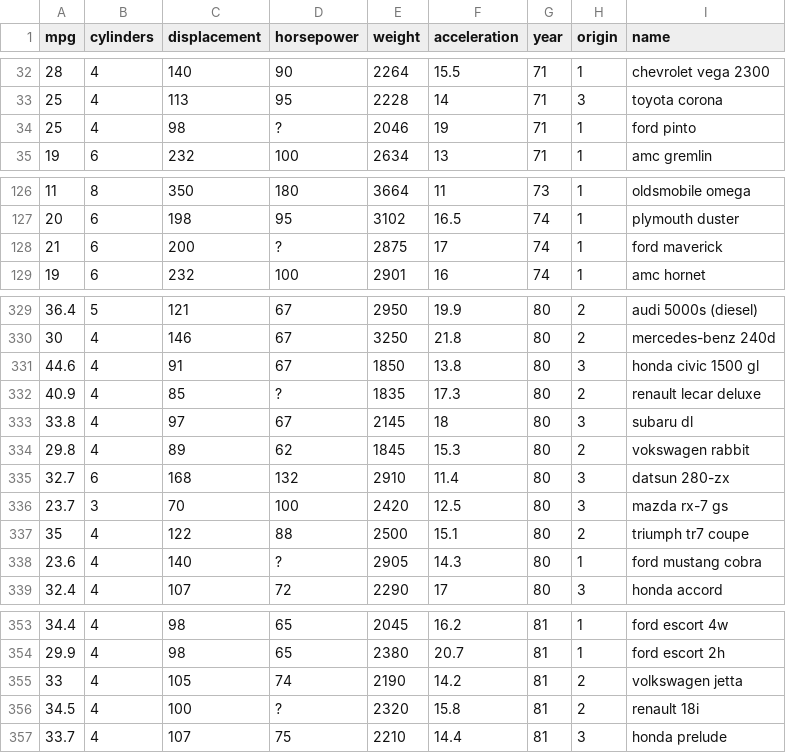
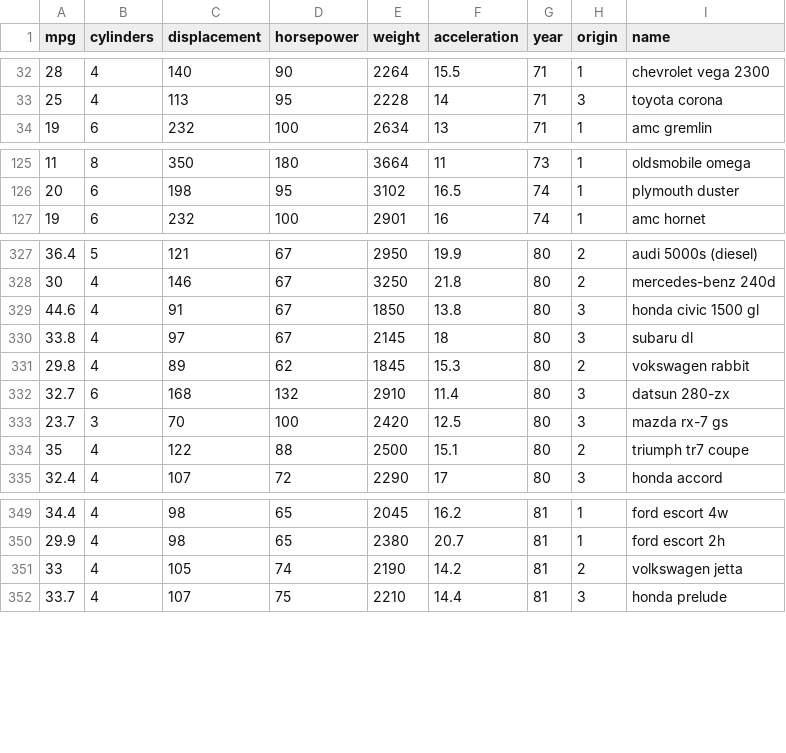
Before and after one commit to luigiselmi/datascience, a CSV file: r/stat_learning/data/Auto.csv, drawn as a sheet; only a part is shown, gaps mark what is left out; the diff names each change by its address in the sheet, - before the commit and + after, or states it on an @@ line.

Commit message:
removed rows without data

```diff
--- a/r/stat_learning/data/Auto.csv
+++ b/r/stat_learning/data/Auto.csv
-row 34: 25 | 4 | 98 | ? | 2046 | 19 | 71 | 1 | ford pinto
-row 128: 21 | 6 | 200 | ? | 2875 | 17 | 74 | 1 | ford maverick
-row 332: 40.9 | 4 | 85 | ? | 1835 | 17.3 | 80 | 2 | renault lecar deluxe
-row 338: 23.6 | 4 | 140 | ? | 2905 | 14.3 | 80 | 1 | ford mustang cobra
-row 356: 34.5 | 4 | 100 | ? | 2320 | 15.8 | 81 | 2 | renault 18i
```
